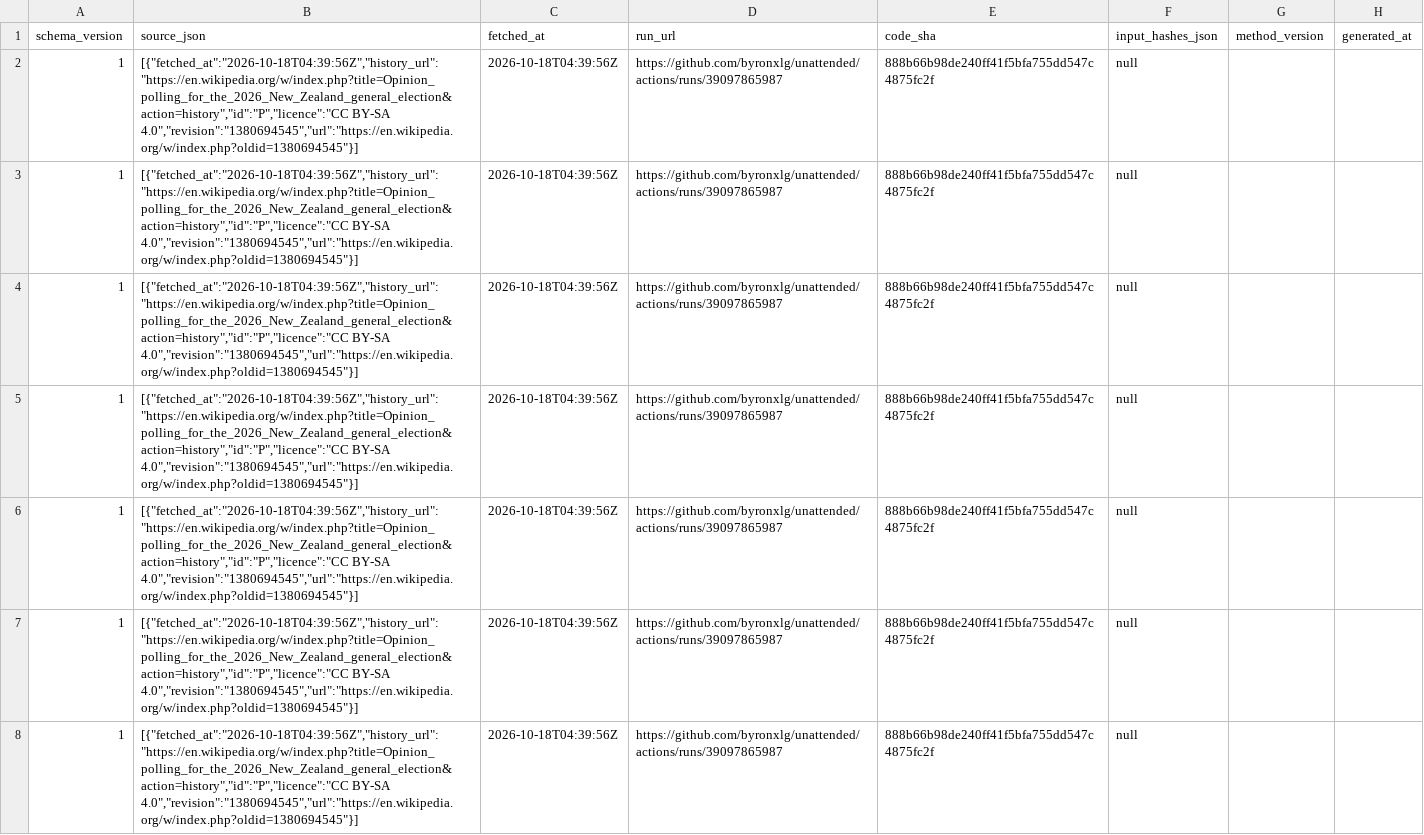
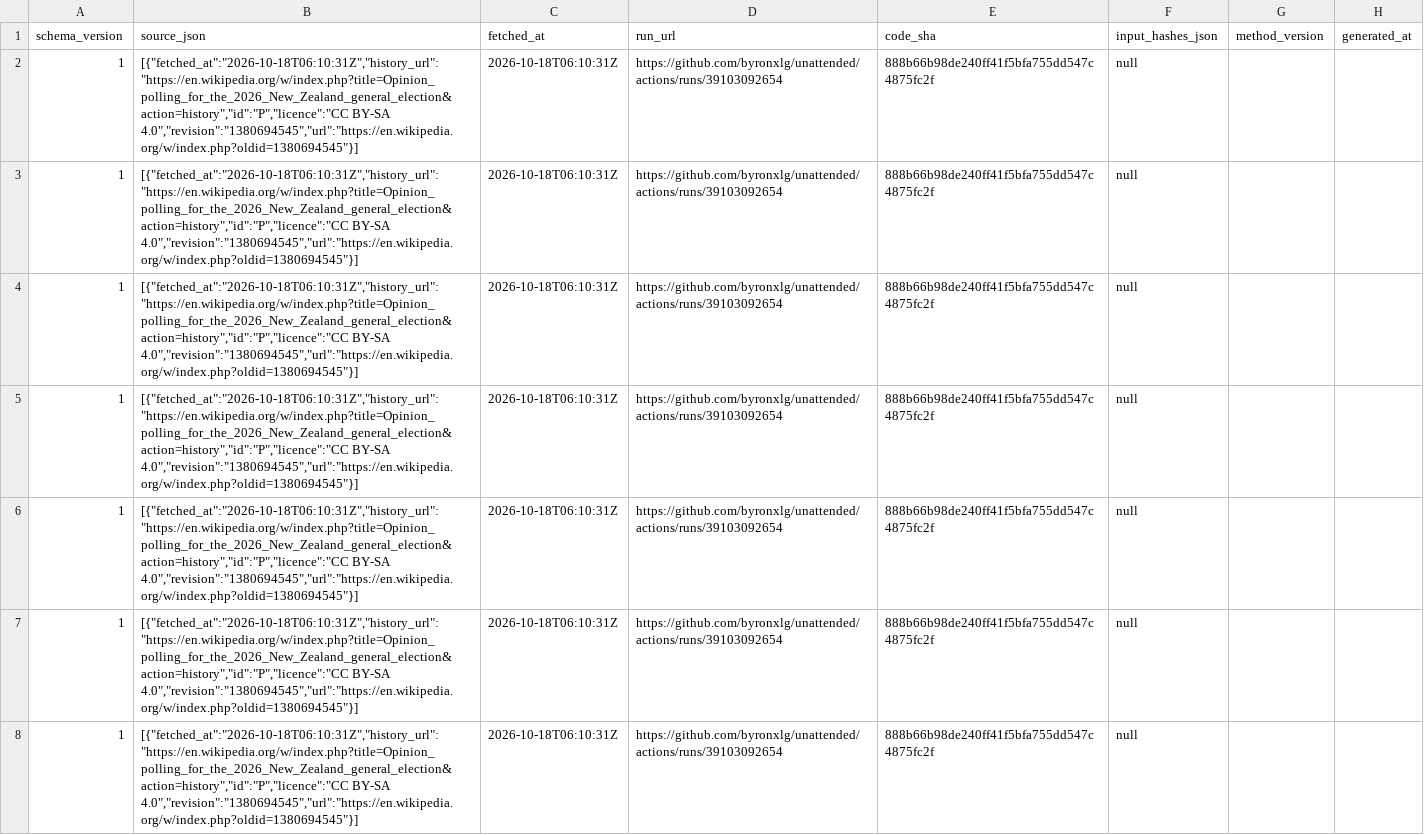
Before and after one commit to byronxlg/unattended, a CSV file: product/nz_election/data/polls.csv, drawn as a sheet; only a part is shown; the diff covers the shown part only; the diff names each change by its address in the sheet, - before the commit and + after, or states it on an @@ line.

```diff
--- a/product/nz_election/data/polls.csv
+++ b/product/nz_election/data/polls.csv
-B2:B8 (source_json): [{"fetched_at":"2026-10-18T04:39:56Z","history_url":"https://en.wikipedia.org/w/index.php?title=Opinion_polling_for_the_2026_New_Zealand_general_election&action=history","id":"P","licence":"CC BY-SA 4.0","revision":"1380694545","url":"https://en.wikipedia.org/w/index.php?oldid=1380694545"}]
+B2:B8 (source_json): [{"fetched_at":"2026-10-18T06:10:31Z","history_url":"https://en.wikipedia.org/w/index.php?title=Opinion_polling_for_the_2026_New_Zealand_general_election&action=history","id":"P","licence":"CC BY-SA 4.0","revision":"1380694545","url":"https://en.wikipedia.org/w/index.php?oldid=1380694545"}]
-C2:C8 (fetched_at): 2026-10-18T04:39:56Z
+C2:C8 (fetched_at): 2026-10-18T06:10:31Z
-D2:D8 (run_url): https://github.com/byronxlg/unattended/actions/runs/39097865987
+D2:D8 (run_url): https://github.com/byronxlg/unattended/actions/runs/39103092654
```
Also changed, not shown: 108 edited cells elsewhere in this file, product/nz_election/data/averages.csv, product/nz_election/data/manifest.csv, 7 other files.
